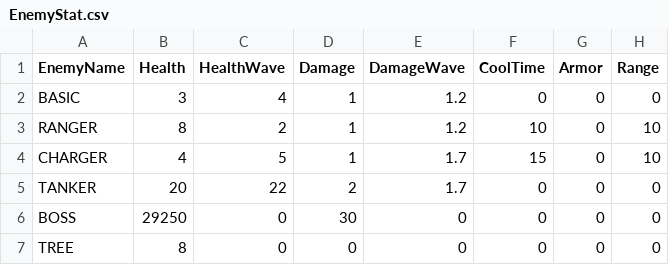
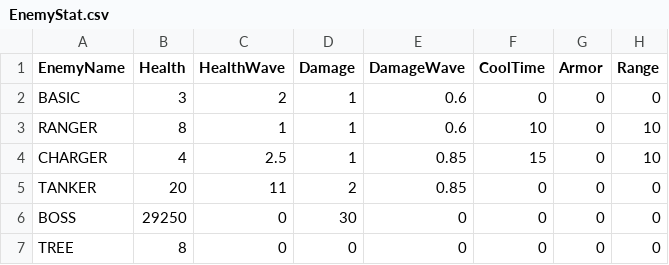
Before and after one commit to totohazima/Brotato, a CSV file: Assets/Resources/CSV.data/StatInfo/EnemyStat.csv, drawn as a sheet; only a part is shown; the diff names each change by its address in the sheet, - before the commit and + after, or states it on an @@ line.

```diff
--- a/Assets/Resources/CSV.data/StatInfo/EnemyStat.csv
+++ b/Assets/Resources/CSV.data/StatInfo/EnemyStat.csv
-C2 (HealthWave): 4
+C2 (HealthWave): 2
-E2:E3 (DamageWave): 1.2
+E2:E3 (DamageWave): 0.6
-C3 (HealthWave): 2
+C3 (HealthWave): 1
-C4 (HealthWave): 5
+C4 (HealthWave): 2.5
-E4:E5 (DamageWave): 1.7
+E4:E5 (DamageWave): 0.85
-C5 (HealthWave): 22
+C5 (HealthWave): 11
```
Also changed, not shown: 7 other files.
